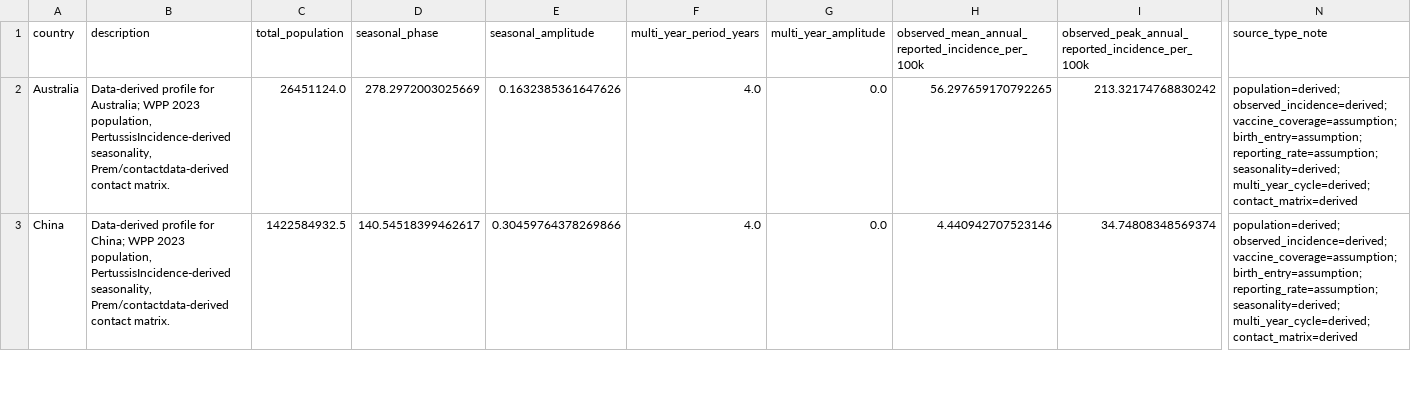
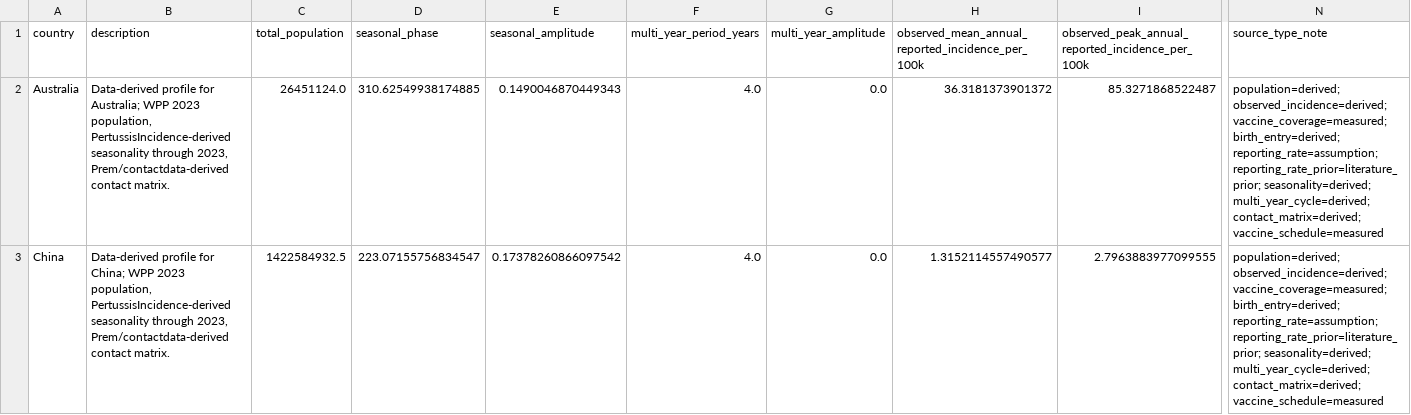
Before and after one commit to xmusphlkg/pertussis_transmission_analysis, a CSV file: manuscript_notes/country_profile_table.csv, drawn as a sheet; only a part is shown, gaps mark what is left out; the diff covers the shown part only; the diff names each change by its address in the sheet, - before the commit and + after, or states it on an @@ line.

```diff
--- a/manuscript_notes/country_profile_table.csv
+++ b/manuscript_notes/country_profile_table.csv
-B2 (description): …population, PertussisIncidence-derived seasonality, Prem/contactdata-derived contact…
+B2 (description): …population, PertussisIncidence-derived seasonality through 2023, Prem/contactdata-derived contact…
-D2 (seasonal_phase): 278.2972003025669
+D2 (seasonal_phase): 310.62549938174885
-E2 (seasonal_amplitude): 0.1632385361647626
+E2 (seasonal_amplitude): 0.1490046870449343
-H2: 56.297659170792265
+H2: 36.3181373901372
-I2: 213.32174768830242
+I2: 85.3271868522487
-N2:N3 (source_type_note): population=derived; observed_incidence=derived; vaccine_coverage=assumption; birth_entry=assumption; reporting_rate=assumption; seasonality=derived; multi_year_cycle=derived; contact_matrix=derived
+N2:N3 (source_type_note): population=derived; observed_incidence=derived; vaccine_coverage=measured; birth_entry=derived; reporting_rate=assumption; reporting_rate_prior=literature_prior; seasonality=derived; multi_year_cycle=derived; contact_matrix=derived; vaccine_schedule=measured
-B3 (description): …population, PertussisIncidence-derived seasonality, Prem/contactdata-derived contact…
+B3 (description): …population, PertussisIncidence-derived seasonality through 2023, Prem/contactdata-derived contact…
-D3 (seasonal_phase): 140.54518399462617
+D3 (seasonal_phase): 223.07155756834547
-E3 (seasonal_amplitude): 0.30459764378269866
+E3 (seasonal_amplitude): 0.17378260866097542
-H3: 4.440942707523146
+H3: 1.3152114557490577
-I3: 34.74808348569374
+I3: 2.7963883977099555
```
Also changed, not shown: 38 edited cells elsewhere in this file, data/processed/pertussis_incidence_seasonality.csv, data/raw/country_resistance_timeline.csv, 36 other files.
